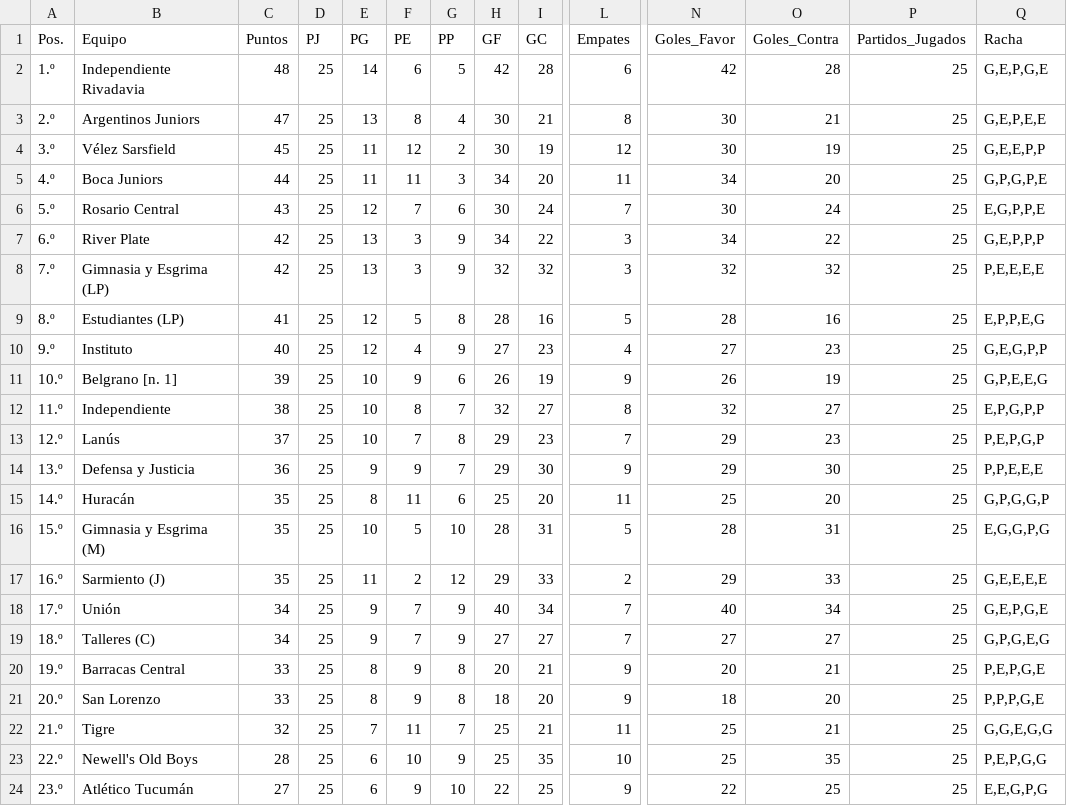
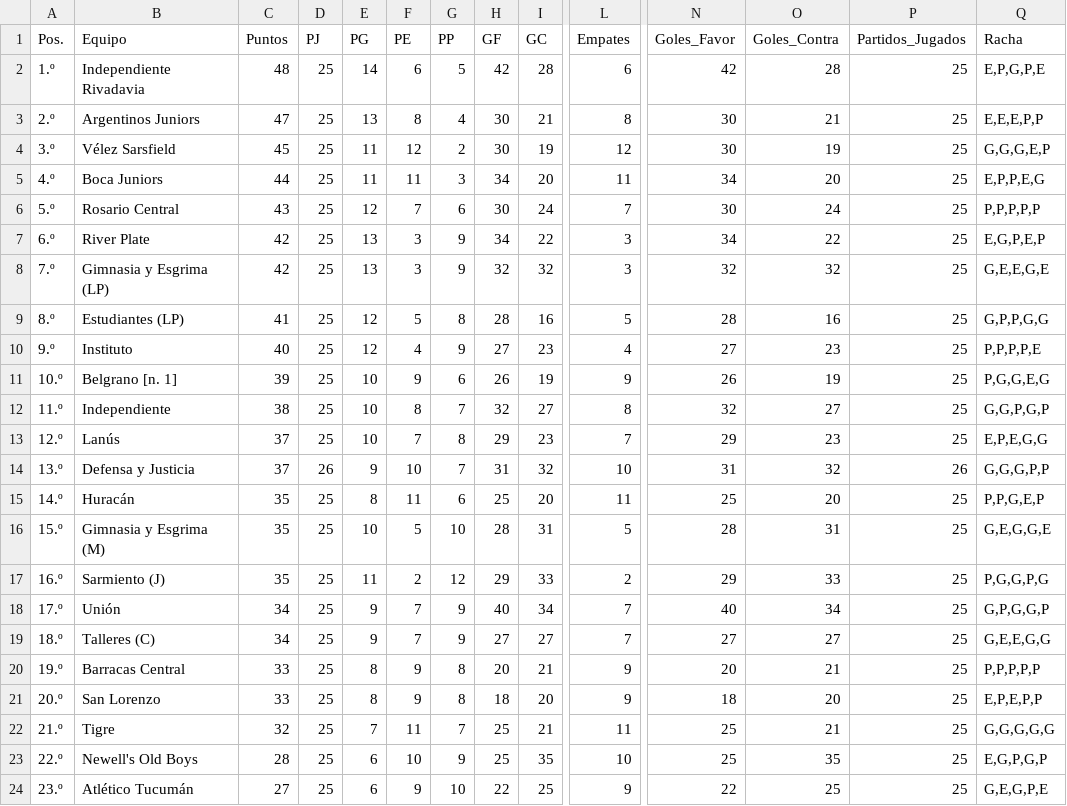
Before and after one commit to Juani10000/win-predictor, a CSV file: datos_procesados.csv, drawn as a sheet; only a part is shown, gaps mark what is left out; the diff covers the shown part only; the diff names each change by its address in the sheet, - before the commit and + after, or states it on an @@ line.

```diff
--- a/datos_procesados.csv
+++ b/datos_procesados.csv
-Q2 (Racha): G,E,P,G,E
+Q2 (Racha): E,P,G,P,E
-Q3 (Racha): G,E,P,E,E
+Q3 (Racha): E,E,E,P,P
-Q4 (Racha): G,E,E,P,P
+Q4 (Racha): G,G,G,E,P
-Q5 (Racha): G,P,G,P,E
+Q5 (Racha): E,P,P,E,G
-Q6 (Racha): E,G,P,P,E
+Q6 (Racha): P,P,P,P,P
-Q7 (Racha): G,E,P,P,P
+Q7 (Racha): E,G,P,E,P
-Q8 (Racha): P,E,E,E,E
+Q8 (Racha): G,E,E,G,E
-Q9 (Racha): E,P,P,E,G
+Q9 (Racha): G,P,P,G,G
-Q10 (Racha): G,E,G,P,P
+Q10 (Racha): P,P,P,P,E
-Q11 (Racha): G,P,E,E,G
+Q11 (Racha): P,G,G,E,G
-Q12 (Racha): E,P,G,P,P
+Q12 (Racha): G,G,P,G,P
-Q13 (Racha): P,E,P,G,P
+Q13 (Racha): E,P,E,G,G
-C14 (Puntos): 36
+C14 (Puntos): 37
-D14 (PJ): 25
+D14 (PJ): 26
-F14 (PE): 9
+F14 (PE): 10
-H14 (GF): 29
+H14 (GF): 31
-I14 (GC): 30
+I14 (GC): 32
-L14 (Empates): 9
+L14 (Empates): 10
-N14 (Goles_Favor): 29
+N14 (Goles_Favor): 31
-O14 (Goles_Contra): 30
+O14 (Goles_Contra): 32
-P14 (Partidos_Jugados): 25
+P14 (Partidos_Jugados): 26
-Q14 (Racha): P,P,E,E,E
+Q14 (Racha): G,G,G,P,P
-Q15 (Racha): G,P,G,G,P
+Q15 (Racha): P,P,G,E,P
-Q16 (Racha): E,G,G,P,G
+Q16 (Racha): G,E,G,G,E
-Q17 (Racha): G,E,E,E,E
+Q17 (Racha): P,G,G,P,G
-Q18 (Racha): G,E,P,G,E
+Q18 (Racha): G,P,G,G,P
-Q19 (Racha): G,P,G,E,G
+Q19 (Racha): G,E,E,G,G
-Q20 (Racha): P,E,P,G,E
+Q20 (Racha): P,P,P,P,P
-Q21 (Racha): P,P,P,G,E
+Q21 (Racha): E,P,E,P,P
-Q22 (Racha): G,G,E,G,G
+Q22 (Racha): G,G,G,G,G
-Q23 (Racha): P,E,P,G,G
+Q23 (Racha): E,G,P,G,P
-Q24 (Racha): E,E,G,P,G
+Q24 (Racha): G,E,G,P,E
```
Also changed, not shown: 16 edited cells elsewhere in this file.
